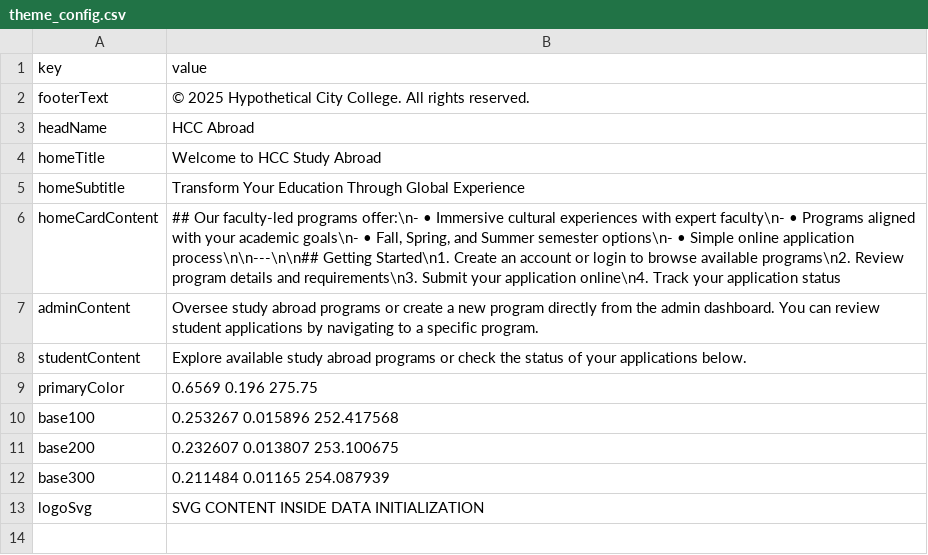
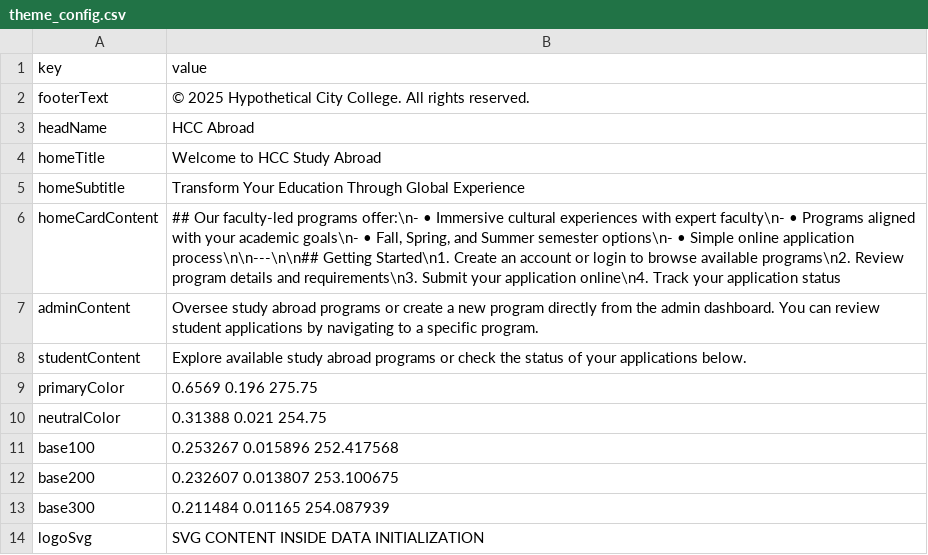
Before and after one commit to eojduc/458abroad, a CSV file: src/main/resources/data/theme_config.csv, drawn as a sheet; the diff names each change by its address in the sheet, - before the commit and + after, or states it on an @@ line.

Commit message:
color picker more friendly

```diff
--- a/src/main/resources/data/theme_config.csv
+++ b/src/main/resources/data/theme_config.csv
+row 10: neutralColor | 0.31388 0.021 254.75
```
Also changed, not shown: 6 other files.
